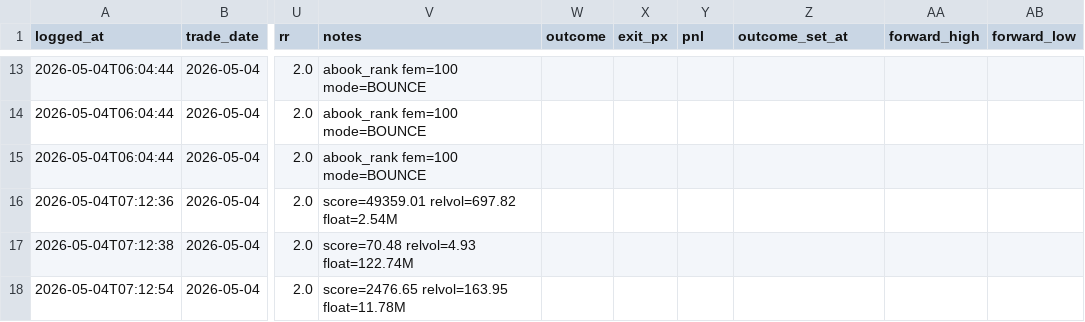
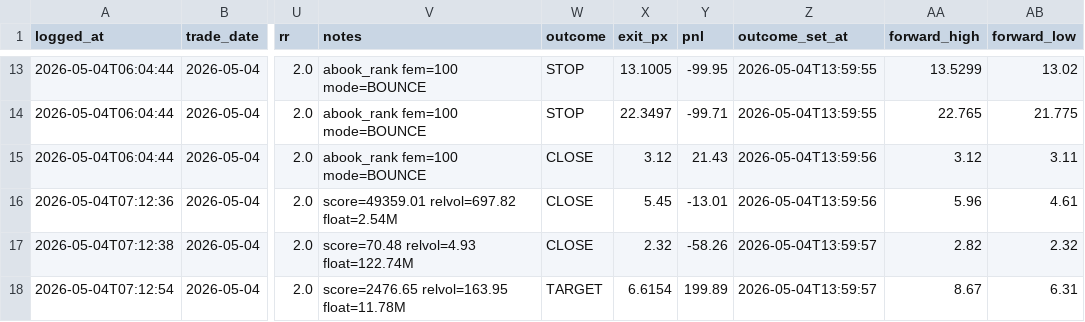
Before and after one commit to ideggplant/fem-dashboard, a CSV file: scans/fem_ticket_log.csv, drawn as a sheet; only a part is shown, gaps mark what is left out; the diff covers the shown part only; the diff names each change by its address in the sheet, - before the commit and + after, or states it on an @@ line.

```diff
--- a/scans/fem_ticket_log.csv
+++ b/scans/fem_ticket_log.csv
-W13:W14 (outcome): (empty)
+W13:W14 (outcome): STOP
-X13 (exit_px): (empty)
+X13 (exit_px): 13.1005
-Y13 (pnl): (empty)
+Y13 (pnl): -99.95
-Z13:Z14 (outcome_set_at): (empty)
+Z13:Z14 (outcome_set_at): 2026-05-04T13:59:55
-AA13 (forward_high): (empty)
+AA13 (forward_high): 13.5299
-AB13 (forward_low): (empty)
+AB13 (forward_low): 13.02
-X14 (exit_px): (empty)
+X14 (exit_px): 22.3497
-Y14 (pnl): (empty)
+Y14 (pnl): -99.71
-AA14 (forward_high): (empty)
+AA14 (forward_high): 22.765
-AB14 (forward_low): (empty)
+AB14 (forward_low): 21.775
-W15:W17 (outcome): (empty)
+W15:W17 (outcome): CLOSE
-X15 (exit_px): (empty)
+X15 (exit_px): 3.12
-Y15 (pnl): (empty)
+Y15 (pnl): 21.43
-Z15:Z16 (outcome_set_at): (empty)
+Z15:Z16 (outcome_set_at): 2026-05-04T13:59:56
-AA15 (forward_high): (empty)
+AA15 (forward_high): 3.12
-AB15 (forward_low): (empty)
+AB15 (forward_low): 3.11
-X16 (exit_px): (empty)
+X16 (exit_px): 5.45
-Y16 (pnl): (empty)
+Y16 (pnl): -13.01
-AA16 (forward_high): (empty)
+AA16 (forward_high): 5.96
-AB16 (forward_low): (empty)
+AB16 (forward_low): 4.61
-X17 (exit_px): (empty)
+X17 (exit_px): 2.32
-Y17 (pnl): (empty)
+Y17 (pnl): -58.26
-Z17:Z18 (outcome_set_at): (empty)
+Z17:Z18 (outcome_set_at): 2026-05-04T13:59:57
-AA17 (forward_high): (empty)
+AA17 (forward_high): 2.82
-AB17 (forward_low): (empty)
+AB17 (forward_low): 2.32
-W18 (outcome): (empty)
+W18 (outcome): TARGET
-X18 (exit_px): (empty)
+X18 (exit_px): 6.6154
-Y18 (pnl): (empty)
+Y18 (pnl): 199.89
-AA18 (forward_high): (empty)
+AA18 (forward_high): 8.67
-AB18 (forward_low): (empty)
+AB18 (forward_low): 6.31
```
Also changed, not shown: 72 edited cells elsewhere in this file.
